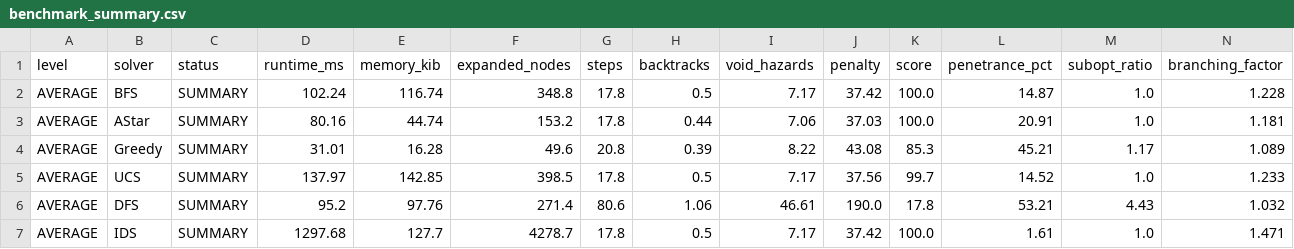
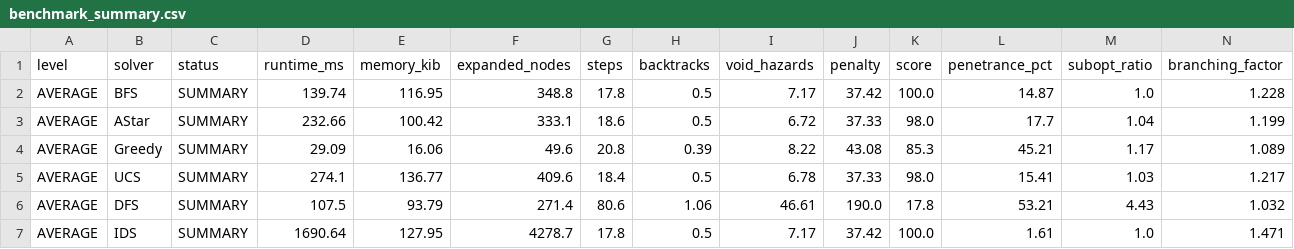
Before and after one commit to hoanghiep06/Bloxorz_Solver, a CSV file: benchmark_summary.csv, drawn as a sheet.

```diff
--- a/benchmark_summary.csv
+++ b/benchmark_summary.csv
@@ -1,7 +1,7 @@
 level,solver,status,runtime_ms,memory_kib,expanded_nodes,steps,backtracks,void_hazards,penalty,score,penetrance_pct,subopt_ratio,branching_factor
-AVERAGE,BFS,SUMMARY,102.24,116.74,348.8,17.8,0.5,7.17,37.42,100.0,14.87,1.0,1.228
-AVERAGE,AStar,SUMMARY,80.16,44.74,153.2,17.8,0.44,7.06,37.03,100.0,20.91,1.0,1.181
-AVERAGE,Greedy,SUMMARY,31.01,16.28,49.6,20.8,0.39,8.22,43.08,85.3,45.21,1.17,1.089
-AVERAGE,UCS,SUMMARY,137.97,142.85,398.5,17.8,0.5,7.17,37.56,99.7,14.52,1.0,1.233
-AVERAGE,DFS,SUMMARY,95.2,97.76,271.4,80.6,1.06,46.61,190.0,17.8,53.21,4.43,1.032
-AVERAGE,IDS,SUMMARY,1297.68,127.7,4278.7,17.8,0.5,7.17,37.42,100.0,1.61,1.0,1.471
+AVERAGE,BFS,SUMMARY,139.74,116.95,348.8,17.8,0.5,7.17,37.42,100.0,14.87,1.0,1.228
+AVERAGE,AStar,SUMMARY,232.66,100.42,333.1,18.6,0.5,6.72,37.33,98.0,17.7,1.04,1.199
+AVERAGE,Greedy,SUMMARY,29.09,16.06,49.6,20.8,0.39,8.22,43.08,85.3,45.21,1.17,1.089
+AVERAGE,UCS,SUMMARY,274.1,136.77,409.6,18.4,0.5,6.78,37.33,98.0,15.41,1.03,1.217
+AVERAGE,DFS,SUMMARY,107.5,93.79,271.4,80.6,1.06,46.61,190.0,17.8,53.21,4.43,1.032
+AVERAGE,IDS,SUMMARY,1690.64,127.95,4278.7,17.8,0.5,7.17,37.42,100.0,1.61,1.0,1.471
```
Also changed, not shown: benchmark_results.csv.
